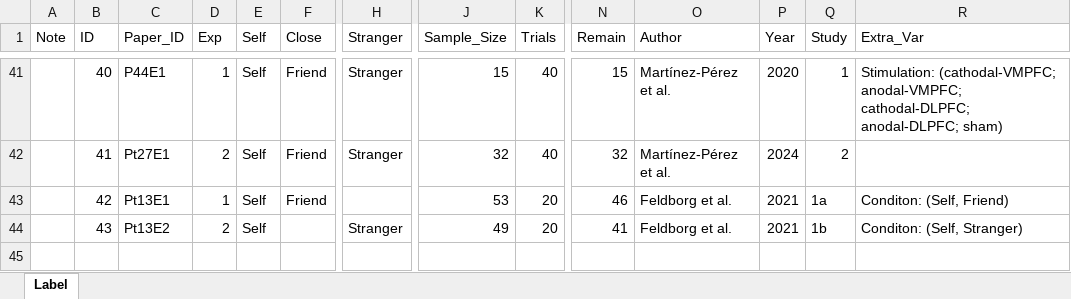
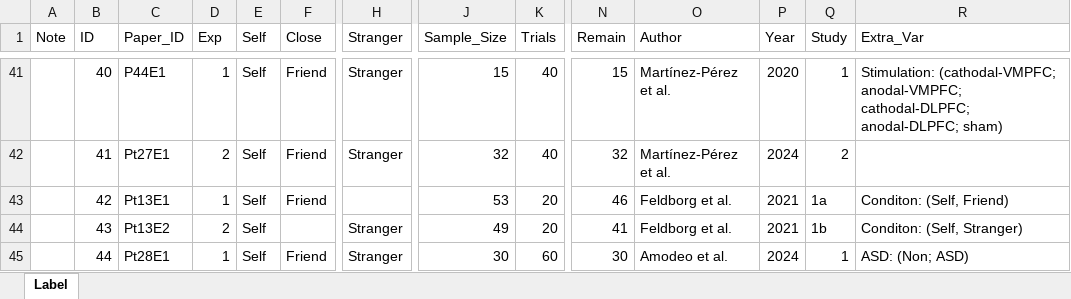
Before and after one commit to Chuan-Peng-Lab/ReliabilitySPE, an Excel workbook: 5_Analysis/Label.xlsx, sheet Label, drawn as a sheet; only a part is shown, gaps mark what is left out; values as stored, in another font and other column widths than the file's, no borders; rows hold the shown columns only; the diff names each change by its address in the sheet, - before the commit and + after, or states it on an @@ line.

```diff
--- a/5_Analysis/Label.xlsx (sheet Label)
+++ b/5_Analysis/Label.xlsx (sheet Label)
+row 45:  | 44 | Pt28E1 | 1 | Self | Friend | Stranger | 30 | 60 | 30 | Amodeo et al. | 2024 | 1 | ASD: (Non; ASD)
```
Also changed, not shown: 4 other files.
